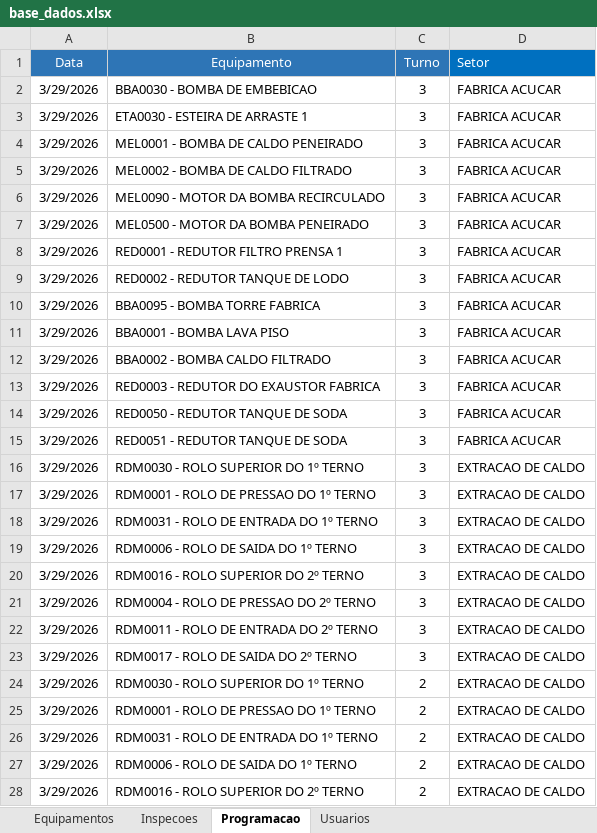
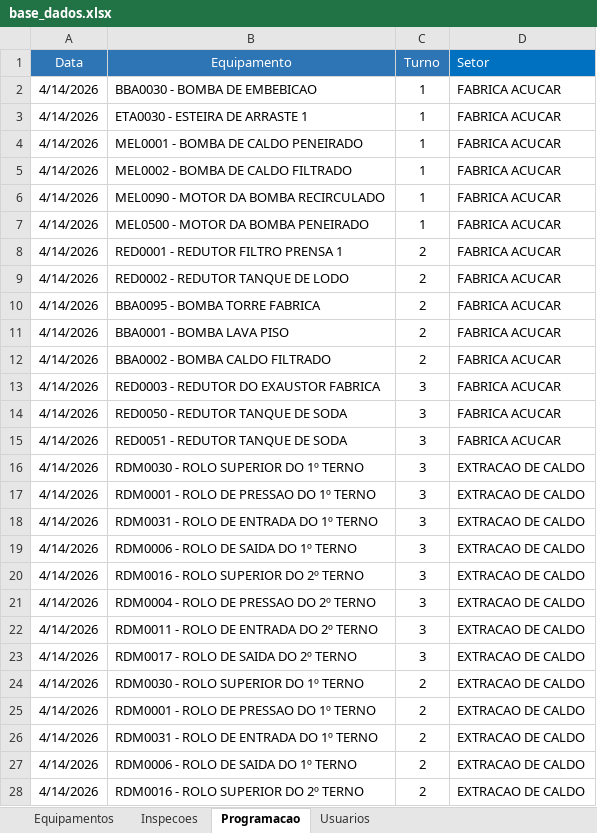
Before and after one commit to maiconcaetano65-crypto/Checklist_PCM-app, an Excel workbook: base_dados.xlsx, sheet Programacao, drawn as a sheet; only a part is shown; values as stored, in another font and other column widths than the file's, no borders; the diff covers the shown part only; the diff names each change by its address in the sheet, - before the commit and + after, or states it on an @@ line.

Commit message:
Add files via upload

```diff
--- a/base_dados.xlsx (sheet Programacao)
+++ b/base_dados.xlsx (sheet Programacao)
-A2:A28 (Data): 3/29/2026
+A2:A28 (Data): 4/14/2026
-C2:C7 (Turno): 3
+C2:C7 (Turno): 1
-C8:C12 (Turno): 3
+C8:C12 (Turno): 2
```
Also changed, not shown: 120 edited cells elsewhere in this sheet.
